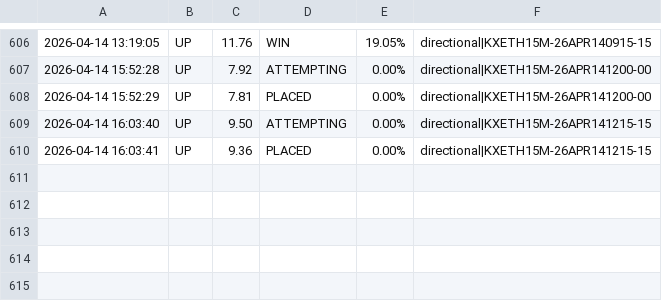
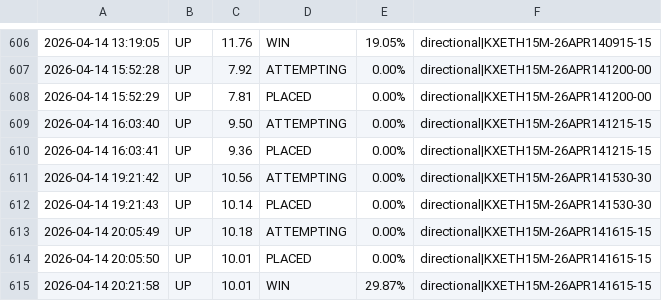
Before and after one commit to KeiserSoze222/Openclaw, a CSV file: eth_trade_log.csv, drawn as a sheet; only a part is shown, gaps mark what is left out.

```diff
--- a/eth_trade_log.csv
+++ b/eth_trade_log.csv
@@ -610 +610,6 @@
 2026-04-14 16:03:41,UP,9.36,PLACED,0.00%,directional|KXETH15M-26APR141215-15
+2026-04-14 19:21:42,UP,10.56,ATTEMPTING,0.00%,directional|KXETH15M-26APR141530-30
+2026-04-14 19:21:43,UP,10.14,PLACED,0.00%,directional|KXETH15M-26APR141530-30
+2026-04-14 20:05:49,UP,10.18,ATTEMPTING,0.00%,directional|KXETH15M-26APR141615-15
+2026-04-14 20:05:50,UP,10.01,PLACED,0.00%,directional|KXETH15M-26APR141615-15
+2026-04-14 20:21:58,UP,10.01,WIN,29.87%,directional|KXETH15M-26APR141615-15
```
Also changed, not shown: sol_trade_log.csv, trade_log.csv, 18 other files.
